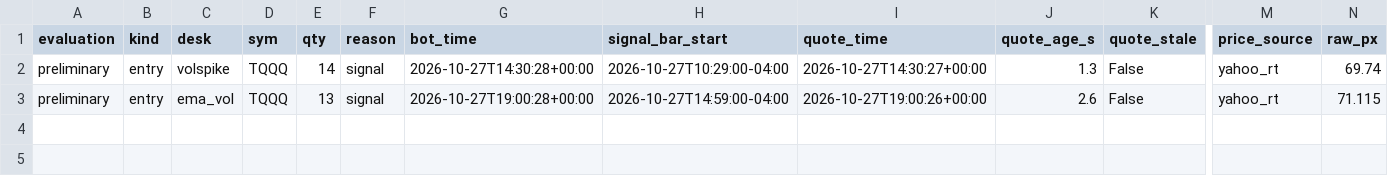
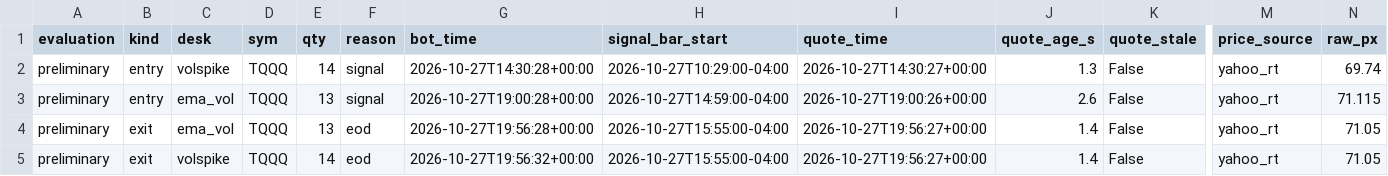
Before and after one commit to vivekgomathinayagam-ux/Trading-lab, a CSV file: ledger/daytrade_fills.csv, drawn as a sheet; only a part is shown, gaps mark what is left out; rows hold the shown columns only; the diff names each change by its address in the sheet, - before the commit and + after, or states it on an @@ line.

Commit message:
snapshot 2026-10-27T16:00-04:00

```diff
--- a/ledger/daytrade_fills.csv
+++ b/ledger/daytrade_fills.csv
+row 4: preliminary | exit | ema_vol | TQQQ | 13 | eod | 2026-10-27T19:56:28+00:00 | 2026-10-27T15:55:00-04:00 | 2026-10-27T19:56:27+00:00 | 1.4 | False | yahoo_rt | 71.05
+row 5: preliminary | exit | volspike | TQQQ | 14 | eod | 2026-10-27T19:56:32+00:00 | 2026-10-27T15:55:00-04:00 | 2026-10-27T19:56:27+00:00 | 1.4 | False | yahoo_rt | 71.05
```
